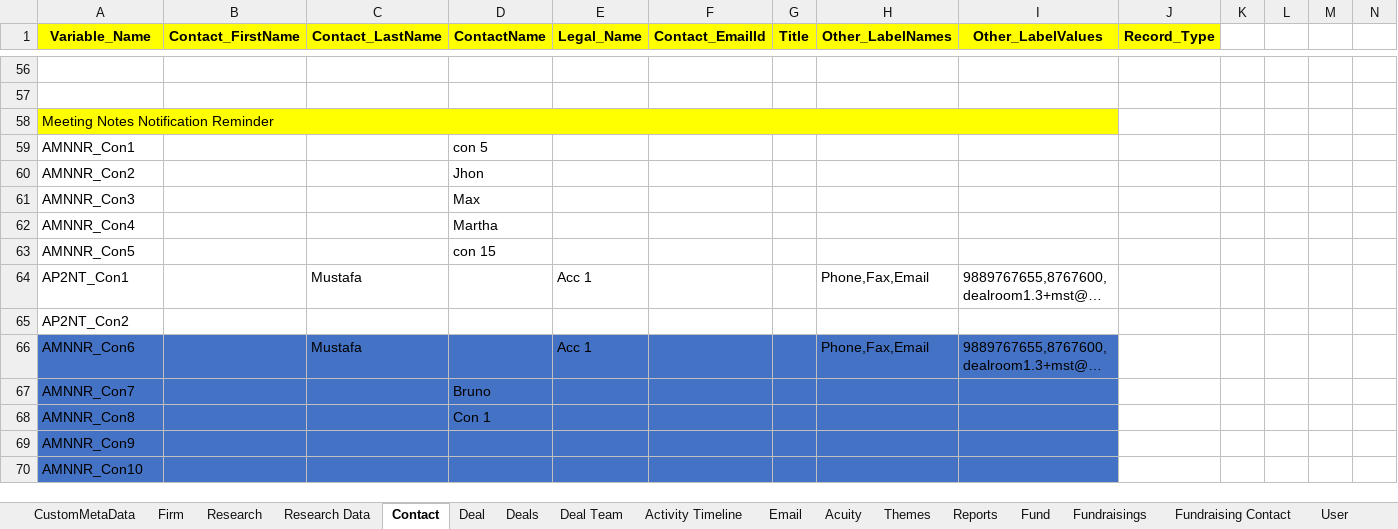
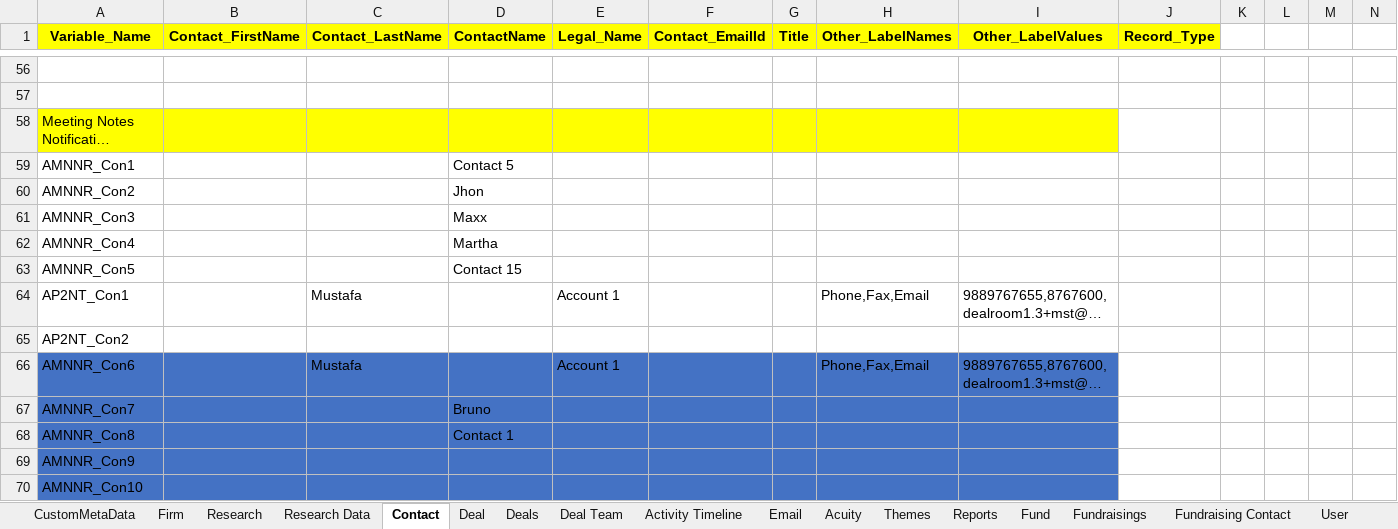
Before and after one commit to NitinNavatar/PE4.7, an Excel workbook: AcuityDataSheet.xlsx, sheet Contact, drawn as a sheet; only a part is shown, gaps mark what is left out; long unchanged cells end in …; values as stored, in another font and other column widths than the file's, no borders; the diff names each change by its address in the sheet, - before the commit and + after, or states it on an @@ line.

```diff
--- a/AcuityDataSheet.xlsx (sheet Contact)
+++ b/AcuityDataSheet.xlsx (sheet Contact)
-A58:I58 merged
-D59 (ContactName): con 5
+D59 (ContactName): Contact 5
-D61 (ContactName): Max
+D61 (ContactName): Maxx
-D63 (ContactName): con 15
+D63 (ContactName): Contact 15
-E64 (Legal_Name): Acc 1
+E64 (Legal_Name): Account 1
-E66 (Legal_Name): Acc 1
+E66 (Legal_Name): Account 1
-D68 (ContactName): Con 1
+D68 (ContactName): Contact 1
```
Also changed, not shown: sheet Activity Timeline, sheet Acuity, sheet Firm, sheet Labels, sheet Deal, sheet Test Custom Object, 2 more sheets, 4 other files.
